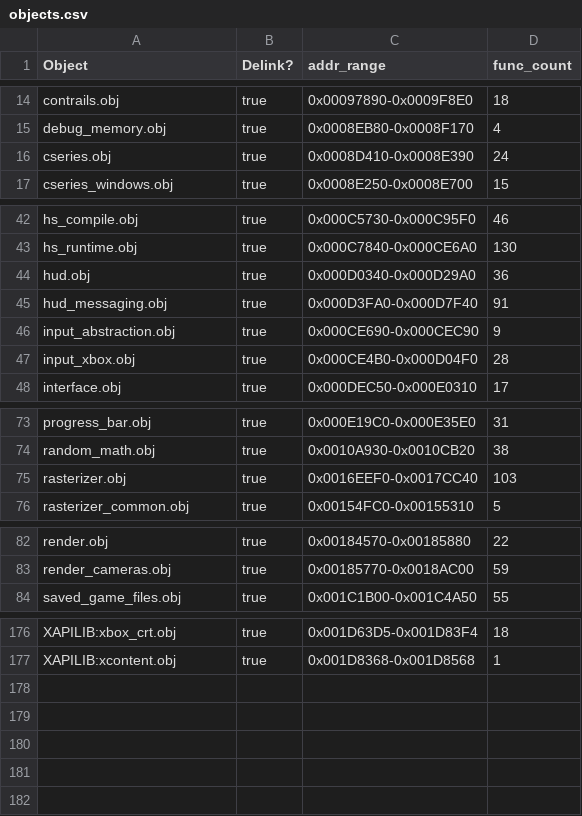
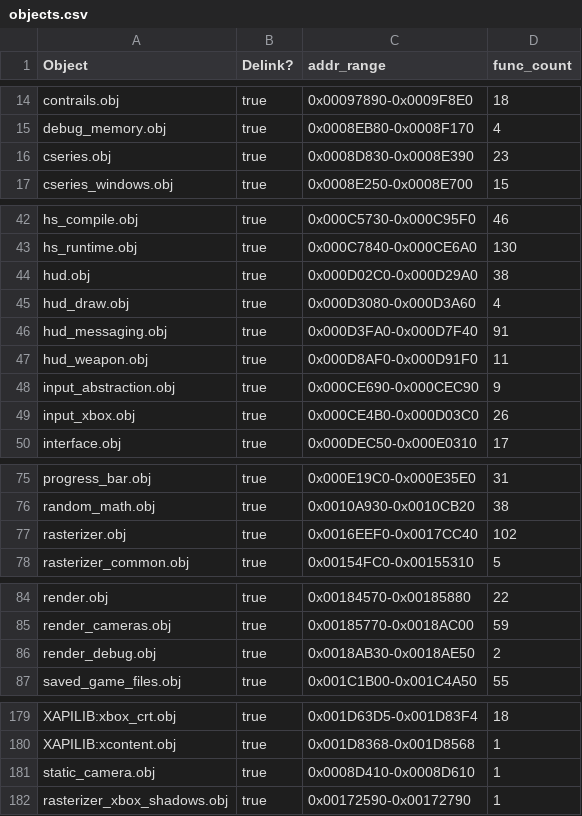
Before and after one commit to stianeklund/halo, a CSV file: tools/objects.csv, drawn as a sheet; only a part is shown, gaps mark what is left out; the diff covers the shown part only.

Commit message:
Port ai_profile ai_index_reference encode/decode + lifecycle hooks (8 functions) (2 objects)
Functions renamed:
- FUN_00053e20 -> FUN_00053e20 @ 0x53e20 (encounters.obj)
- FUN_00053e80 -> FUN_00053e80 @ 0x53e80 (encounters.obj)
- FUN_00053ee0 -> FUN_00053ee0 @ 0x53ee0 (encounters.obj)
- FUN_00054310 -> FUN_00054310 @ 0x54310 (ai_profile.obj)
- FUN_00054430 -> *FUN_00054430 @ 0x54430 (ai_profile.obj)

kb_meta.json updates:
- 2 symbol(s) updated

Coverage: 28.9% (2197/7612 symbols)

```diff
--- a/tools/objects.csv
+++ b/tools/objects.csv
@@ -15,3 +15,3 @@ contrails.obj,true,0x00097890-0x0009F8E0,18
 debug_memory.obj,true,0x0008EB80-0x0008F170,4
-cseries.obj,true,0x0008D410-0x0008E390,24
+cseries.obj,true,0x0008D830-0x0008E390,23
 cseries_windows.obj,true,0x0008E250-0x0008E700,15
@@ -43,6 +43,8 @@ hs_compile.obj,true,0x000C5730-0x000C95F0,46
 hs_runtime.obj,true,0x000C7840-0x000CE6A0,130
-hud.obj,true,0x000D0340-0x000D29A0,36
+hud.obj,true,0x000D02C0-0x000D29A0,38
+hud_draw.obj,true,0x000D3080-0x000D3A60,4
 hud_messaging.obj,true,0x000D3FA0-0x000D7F40,91
+hud_weapon.obj,true,0x000D8AF0-0x000D91F0,11
 input_abstraction.obj,true,0x000CE690-0x000CEC90,9
-input_xbox.obj,true,0x000CE4B0-0x000D04F0,28
+input_xbox.obj,true,0x000CE4B0-0x000D03C0,26
 interface.obj,true,0x000DEC50-0x000E0310,17
@@ -74,3 +76,3 @@ progress_bar.obj,true,0x000E19C0-0x000E35E0,31
 random_math.obj,true,0x0010A930-0x0010CB20,38
-rasterizer.obj,true,0x0016EEF0-0x0017CC40,103
+rasterizer.obj,true,0x0016EEF0-0x0017CC40,102
 rasterizer_common.obj,true,0x00154FC0-0x00155310,5
@@ -83,2 +85,3 @@ render.obj,true,0x00184570-0x00185880,22
 render_cameras.obj,true,0x00185770-0x0018AC00,59
+render_debug.obj,true,0x0018AB30-0x0018AE50,2
 saved_game_files.obj,true,0x001C1B00-0x001C4A50,55
@@ -177 +180,3 @@ XAPILIB:xbox_crt.obj,true,0x001D63D5-0x001D83F4,18
 XAPILIB:xcontent.obj,true,0x001D8368-0x001D8568,1
+static_camera.obj,true,0x0008D410-0x0008D610,1
+rasterizer_xbox_shadows.obj,true,0x00172590-0x00172790,1
```
Also changed, not shown: 1 edited cell elsewhere in this file, 5 other files.
